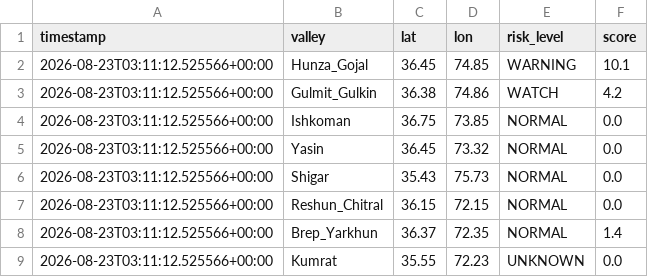
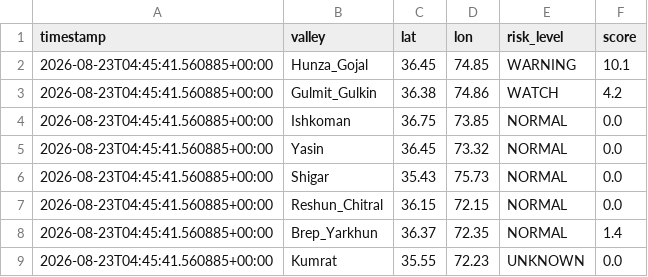
Before and after one commit to mirkhanzai/glacial-risk-watch-pakistan, a CSV file: data/latest_valleys.csv, drawn as a sheet.

```diff
--- a/data/latest_valleys.csv
+++ b/data/latest_valleys.csv
@@ -1,9 +1,9 @@
 timestamp,valley,lat,lon,risk_level,score
-2026-08-23T03:11:12.525566+00:00,Hunza_Gojal,36.45,74.85,WARNING,10.1
-2026-08-23T03:11:12.525566+00:00,Gulmit_Gulkin,36.38,74.86,WATCH,4.2
-2026-08-23T03:11:12.525566+00:00,Ishkoman,36.75,73.85,NORMAL,0.0
-2026-08-23T03:11:12.525566+00:00,Yasin,36.45,73.32,NORMAL,0.0
-2026-08-23T03:11:12.525566+00:00,Shigar,35.43,75.73,NORMAL,0.0
-2026-08-23T03:11:12.525566+00:00,Reshun_Chitral,36.15,72.15,NORMAL,0.0
-2026-08-23T03:11:12.525566+00:00,Brep_Yarkhun,36.37,72.35,NORMAL,1.4
-2026-08-23T03:11:12.525566+00:00,Kumrat,35.55,72.23,UNKNOWN,0.0
+2026-08-23T04:45:41.560885+00:00,Hunza_Gojal,36.45,74.85,WARNING,10.1
+2026-08-23T04:45:41.560885+00:00,Gulmit_Gulkin,36.38,74.86,WATCH,4.2
+2026-08-23T04:45:41.560885+00:00,Ishkoman,36.75,73.85,NORMAL,0.0
+2026-08-23T04:45:41.560885+00:00,Yasin,36.45,73.32,NORMAL,0.0
+2026-08-23T04:45:41.560885+00:00,Shigar,35.43,75.73,NORMAL,0.0
+2026-08-23T04:45:41.560885+00:00,Reshun_Chitral,36.15,72.15,NORMAL,0.0
+2026-08-23T04:45:41.560885+00:00,Brep_Yarkhun,36.37,72.35,NORMAL,1.4
+2026-08-23T04:45:41.560885+00:00,Kumrat,35.55,72.23,UNKNOWN,0.0
```
Also changed, not shown: data/history.csv, 1 other file.
